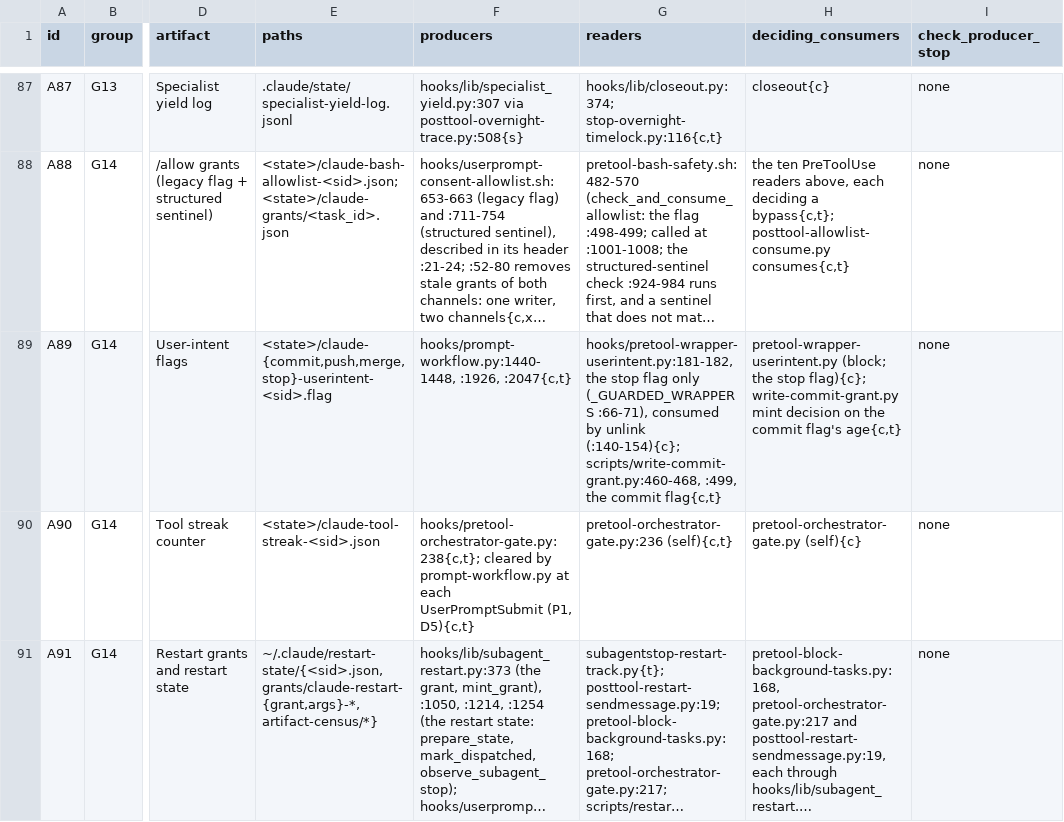
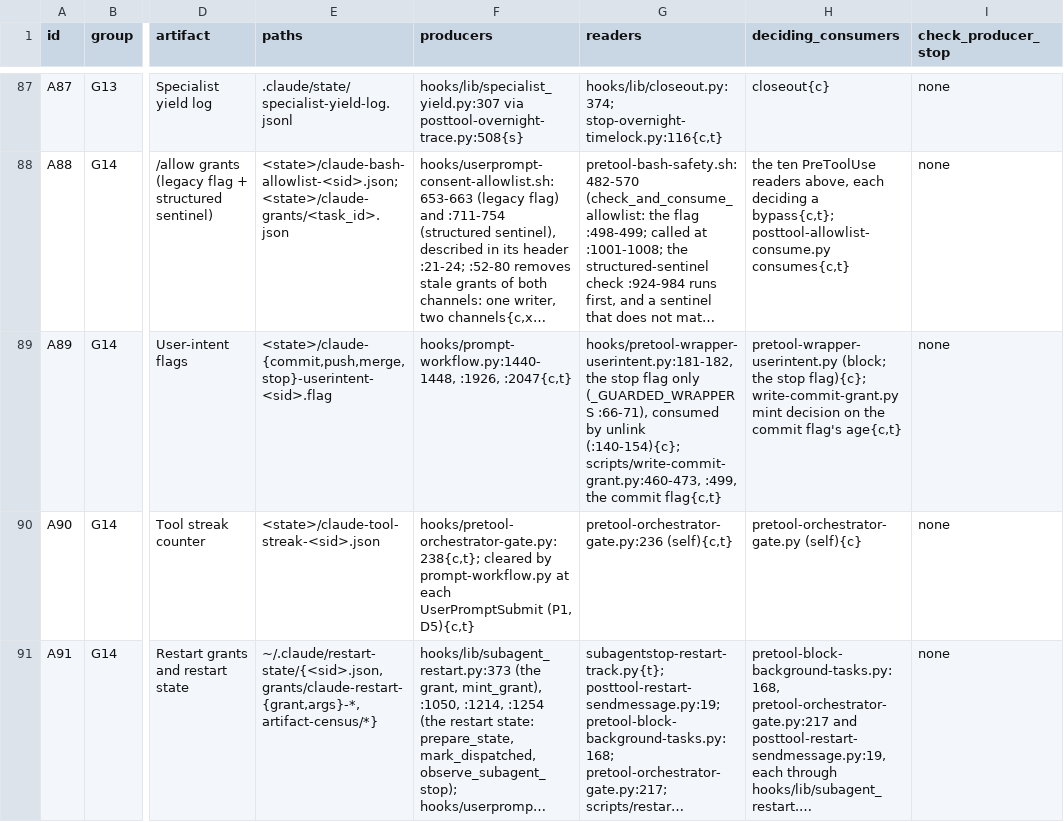
Before and after one commit to Yugoge/awesome-claude-harness, a TSV file: harness-repair-plan/inventory/artifact-map-d625284.tsv, drawn as a sheet; only a part is shown, gaps mark what is left out; long unchanged cells end in …; the diff names each change by its address in the sheet, - before the commit and + after, or states it on an @@ line.

```diff
--- a/harness-repair-plan/inventory/artifact-map-d625284.tsv
+++ b/harness-repair-plan/inventory/artifact-map-d625284.tsv
-G89 (readers): …unlink (:140-154){c}; scripts/write-commit-grant.py:460-468, :499, the…
+G89 (readers): …unlink (:140-154){c}; scripts/write-commit-grant.py:460-473, :499, the…
```
Also changed, not shown: 1 other file.
